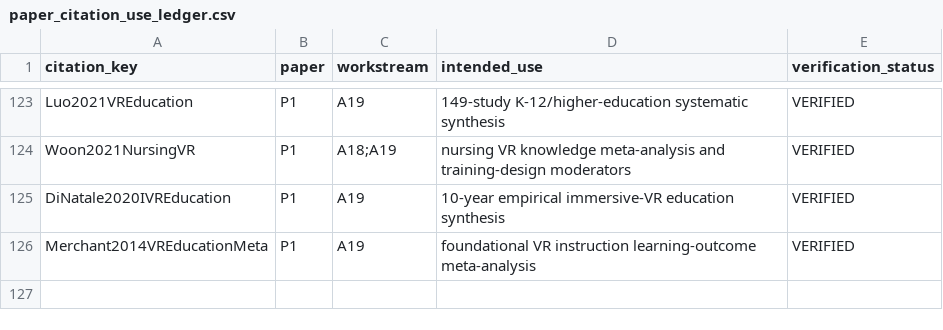
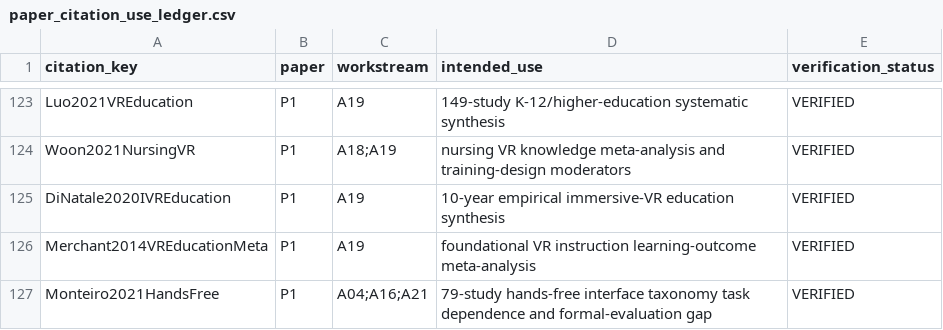
Before and after one commit to Arithmetic-Power-Geometry/Virtual-Reality-Research-Review, a CSV file: paper_writing_register/paper_assets/references/paper_citation_use_ledger.csv, drawn as a sheet; only a part is shown, gaps mark what is left out.

Commit message:
References: map hands-free review to interaction and methodology synthesis

```diff
--- a/paper_writing_register/paper_assets/references/paper_citation_use_ledger.csv
+++ b/paper_writing_register/paper_assets/references/paper_citation_use_ledger.csv
@@ -126 +126,2 @@ DiNatale2020IVREducation,P1,A19,"10-year empirical immersive-VR education synthe
 Merchant2014VREducationMeta,P1,A19,"foundational VR instruction learning-outcome meta-analysis",VERIFIED
+Monteiro2021HandsFree,P1,A04;A16;A21,"79-study hands-free interface taxonomy task dependence and formal-evaluation gap",VERIFIED
```
